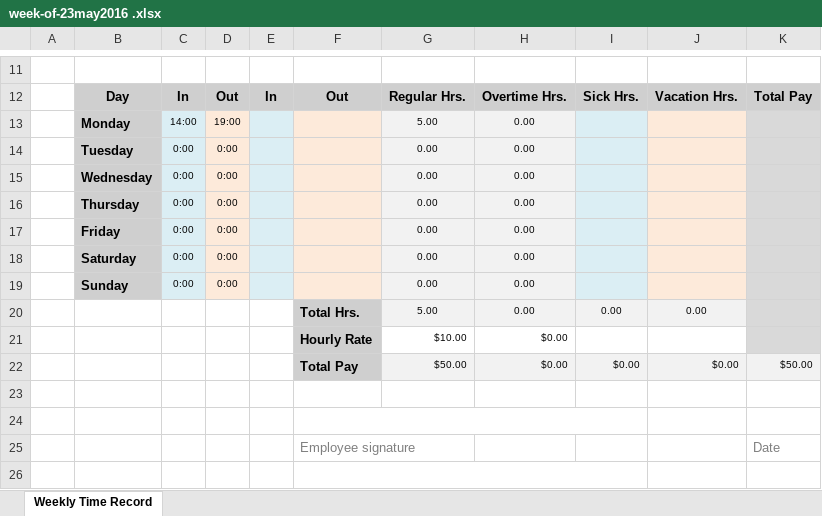
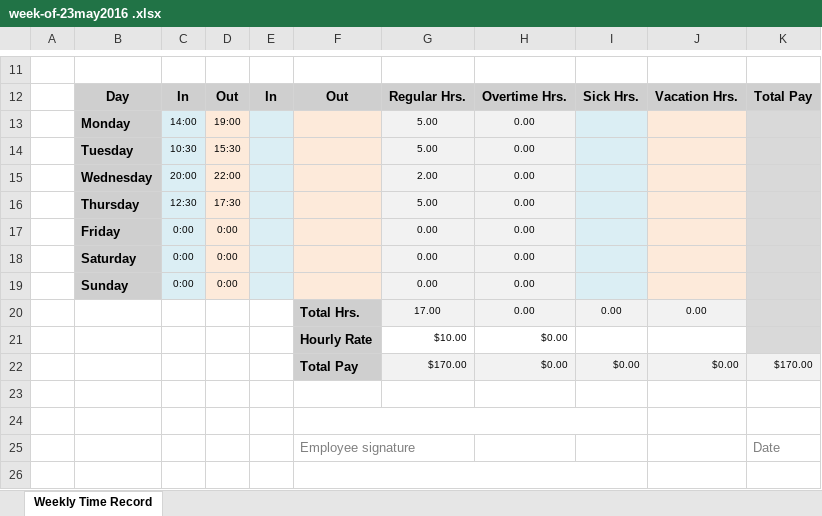
Before and after one commit to MonoidalAttackTrees/ILL-Impl, an Excel workbook: time-labor/week-of-23may2016 .xlsx, sheet Weekly Time Record, drawn as a sheet; only a part is shown, gaps mark what is left out; values as stored, in another font and other column widths than the file's, no borders; removed rows and columns are numbered as before the commit, all else as after; the diff names each change by its address in the sheet, - before the commit and + after, or states it on an @@ line.

Commit message:
Updated Pretty.hs, started TypeCheck.hs
Added updated journal log, time/labor. Tenatively finished Pretty.hs (testing tomorrow), started TypeCheck.hs.

```diff
--- a/time-labor/week-of-23may2016 .xlsx (sheet Weekly Time Record)
+++ b/time-labor/week-of-23may2016 .xlsx (sheet Weekly Time Record)
-row 14:  | Tuesday | 0:00 | 0:00 |  |  | 0.00 | 0.00
+row 14:  | Tuesday | 10:30 | 15:30 |  |  | 5.00 | 0.00
-C15: 0:00
+C15: 20:00
-D15: 0:00
+D15: 22:00
-G15: 0.00
+G15: 2.00
-row 16:  | Thursday | 0:00 | 0:00 |  |  | 0.00 | 0.00
+row 16:  | Thursday | 12:30 | 17:30 |  |  | 5.00 | 0.00
-G20: 5.00
+G20: 17.00
-G22: $50.00
+G22: $170.00
-K22: $50.00
+K22: $170.00
```
Also changed, not shown: 4 other files.
